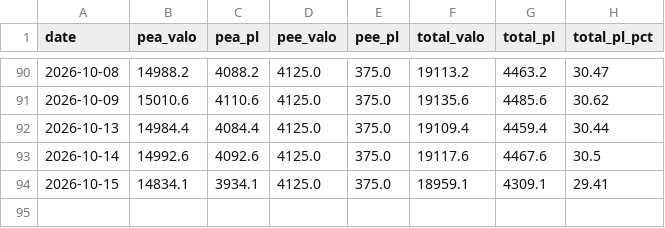
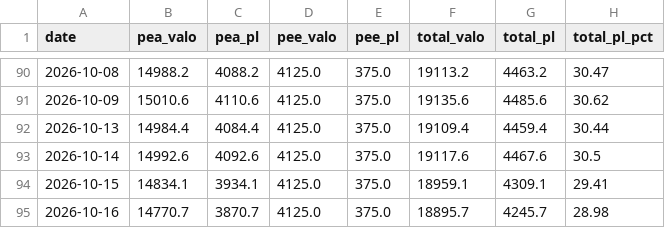
Before and after one commit to brongniaart/pea-pnl-report, a CSV file: history.csv, drawn as a sheet; only a part is shown, gaps mark what is left out; the diff names each change by its address in the sheet, - before the commit and + after, or states it on an @@ line.

```diff
--- a/history.csv
+++ b/history.csv
+row 95: 2026-10-16 | 14770.7 | 3870.7 | 4125.0 | 375.0 | 18895.7 | 4245.7 | 28.98
```
